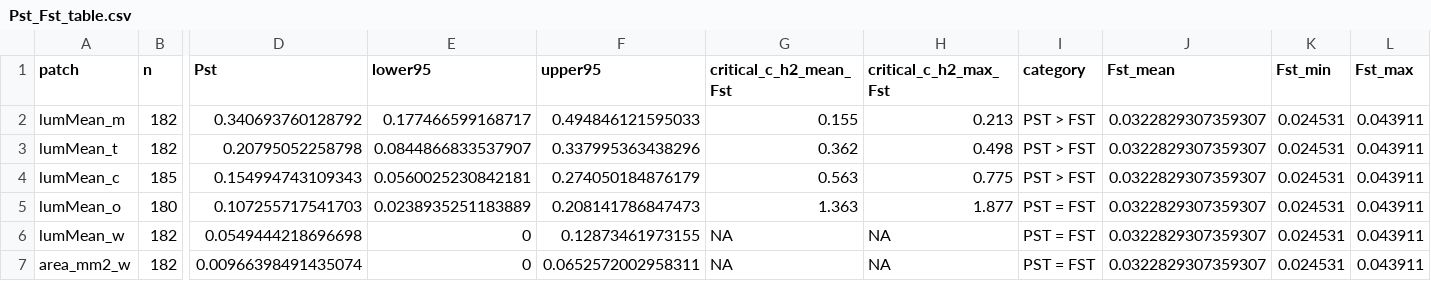
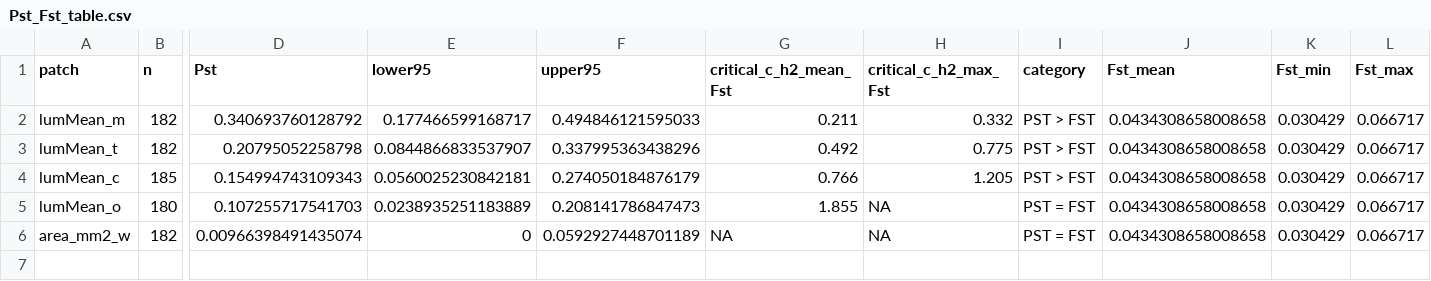
Before and after one commit to madelynore/BTBW_plumage, a CSV file: results/pst_fst/Pst_Fst_table.csv, drawn as a sheet; only a part is shown, gaps mark what is left out; removed rows and columns are numbered as before the commit, all else as after; rows hold the shown columns only; the diff names each change by its address in the sheet, - before the commit and + after, or states it on an @@ line.

```diff
--- a/results/pst_fst/Pst_Fst_table.csv
+++ b/results/pst_fst/Pst_Fst_table.csv
-G2 (critical_c_h2_mean_Fst): 0.155
+G2 (critical_c_h2_mean_Fst): 0.211
-H2 (critical_c_h2_max_Fst): 0.213
+H2 (critical_c_h2_max_Fst): 0.332
-J2:J5 (Fst_mean): 0.0322829307359307
+J2:J5 (Fst_mean): 0.0434308658008658
-K2:K5 (Fst_min): 0.024531
+K2:K5 (Fst_min): 0.030429
-L2:L5 (Fst_max): 0.043911
+L2:L5 (Fst_max): 0.066717
-G3 (critical_c_h2_mean_Fst): 0.362
+G3 (critical_c_h2_mean_Fst): 0.492
-H3 (critical_c_h2_max_Fst): 0.498
+H3 (critical_c_h2_max_Fst): 0.775
-G4 (critical_c_h2_mean_Fst): 0.563
+G4 (critical_c_h2_mean_Fst): 0.766
-H4 (critical_c_h2_max_Fst): 0.775
+H4 (critical_c_h2_max_Fst): 1.205
-G5 (critical_c_h2_mean_Fst): 1.363
+G5 (critical_c_h2_mean_Fst): 1.855
-H5 (critical_c_h2_max_Fst): 1.877
+H5 (critical_c_h2_max_Fst): NA
-row 6: lumMean_w | 182 | 0.0549444218696698 | 0 | 0.12873461973155 | NA | NA | PST = FST | 0.0322829307359307 | 0.024531 | 0.043911
-F6 (upper95): 0.0652572002958311
+F6 (upper95): 0.0592927448701189
-J6 (Fst_mean): 0.0322829307359307
+J6 (Fst_mean): 0.0434308658008658
-K6 (Fst_min): 0.024531
+K6 (Fst_min): 0.030429
-L6 (Fst_max): 0.043911
+L6 (Fst_max): 0.066717
```
Also changed, not shown: 7 other files.
